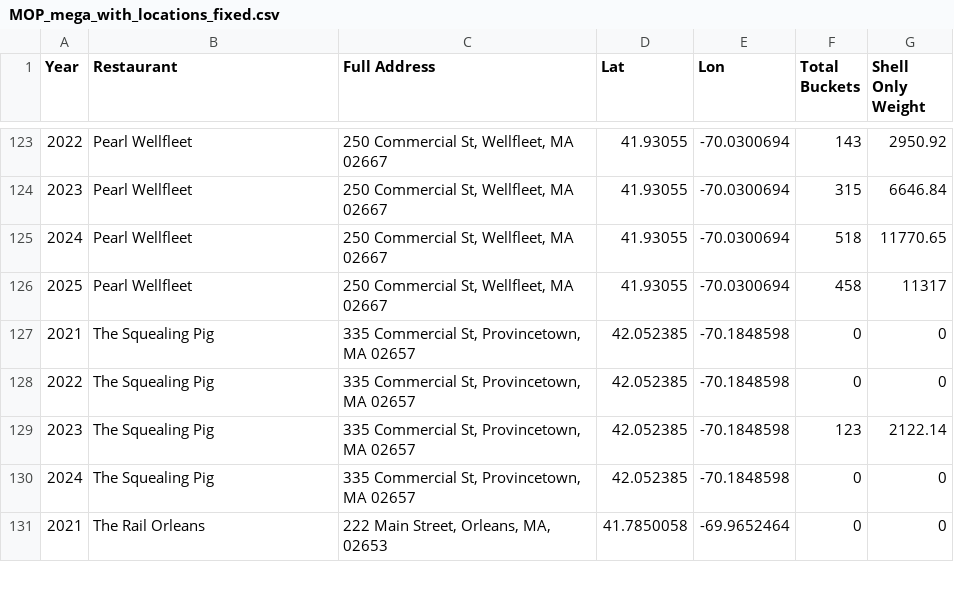
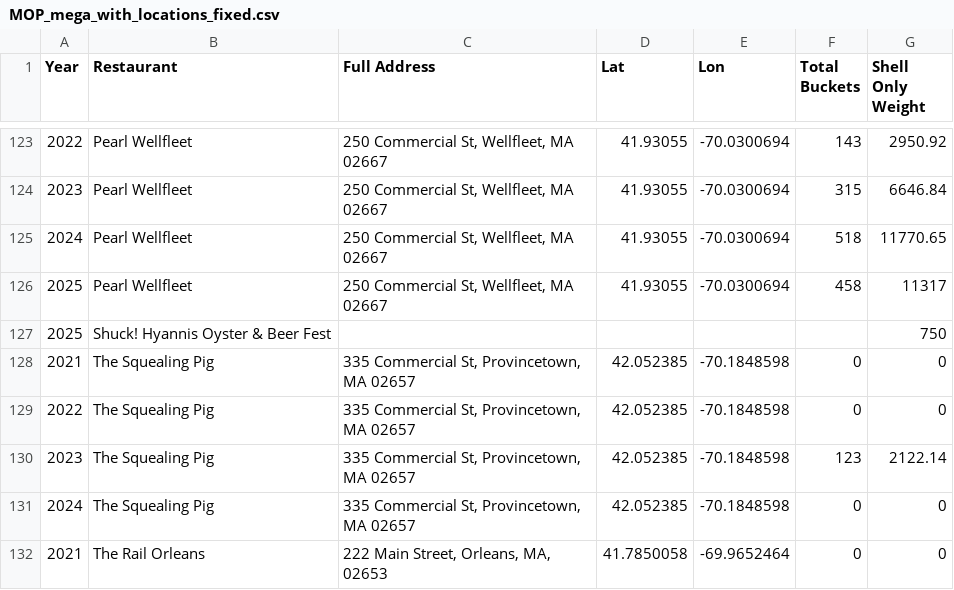
Before and after one commit to aidanborkan/Massachusetts_Oyster_Project, a CSV file: MOP_mega_with_locations_fixed.csv, drawn as a sheet; only a part is shown, gaps mark what is left out.

Commit message:
add Hyannis event

```diff
--- a/MOP_mega_with_locations_fixed.csv
+++ b/MOP_mega_with_locations_fixed.csv
@@ -126,2 +126,3 @@ Year,Restaurant,Full Address,Lat,Lon,Total Buckets,Shell Only Weight
 2025,Pearl Wellfleet,"250 Commercial St,  Wellfleet, MA 02667",41.93055,-70.0300694,458,11317
+2025,Shuck! Hyannis Oyster & Beer Fest,,,,,750
 2021,The Squealing Pig,"335 Commercial St,  Provincetown, MA 02657",42.052385,-70.1848598,0,0
```
